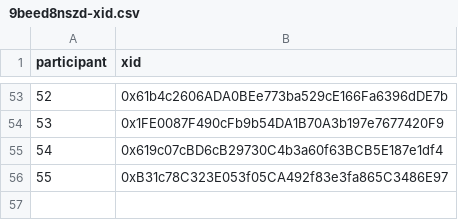
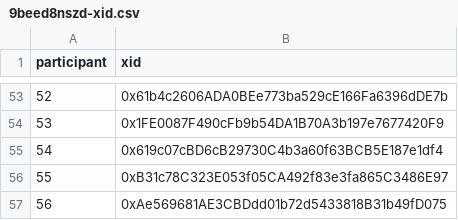
Before and after one commit to evalscience/deepgov-polis, a CSV file: xid/9beed8nszd-xid.csv, drawn as a sheet; only a part is shown, gaps mark what is left out.

```diff
--- a/xid/9beed8nszd-xid.csv
+++ b/xid/9beed8nszd-xid.csv
@@ -56 +56,2 @@ participant,xid
 55,"0xB31c78C323E053f05CA492f83e3fa865C3486E97"
+56,"0xAe569681AE3CBDdd01b72d5433818B31b49fD075"
```
Also changed, not shown: summary/9beed8nszd-summary.csv.
